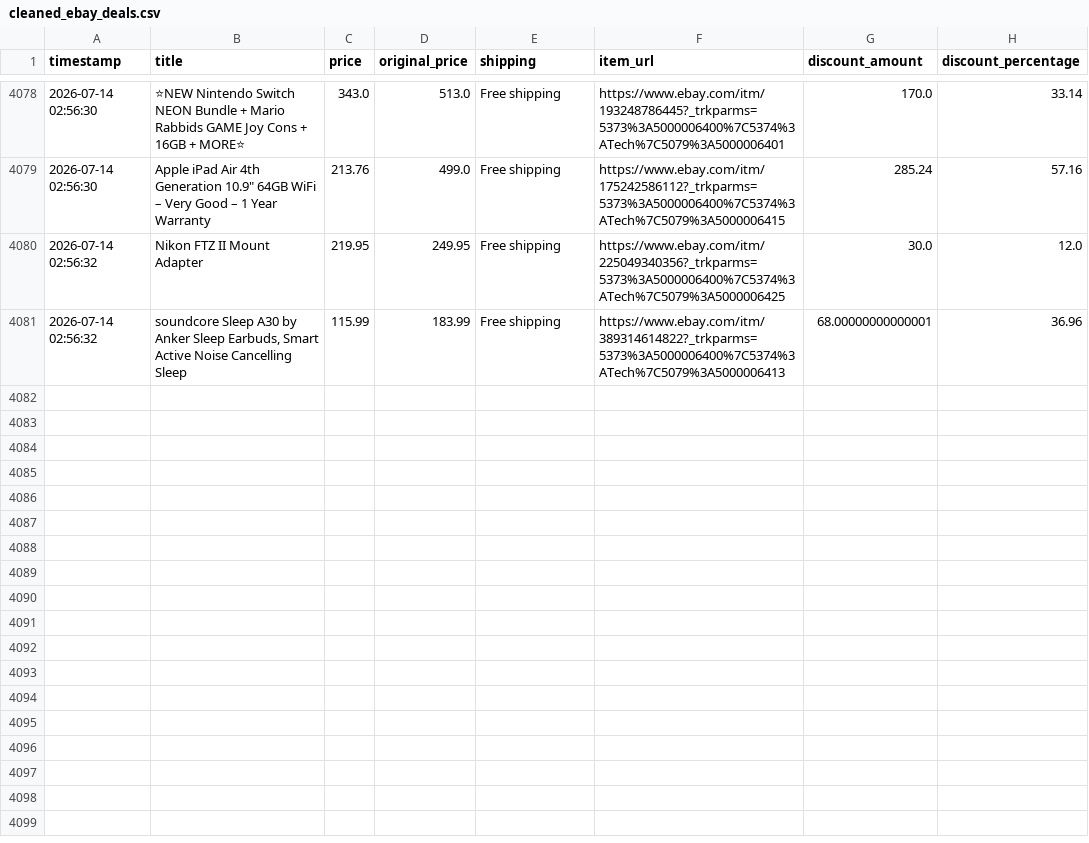
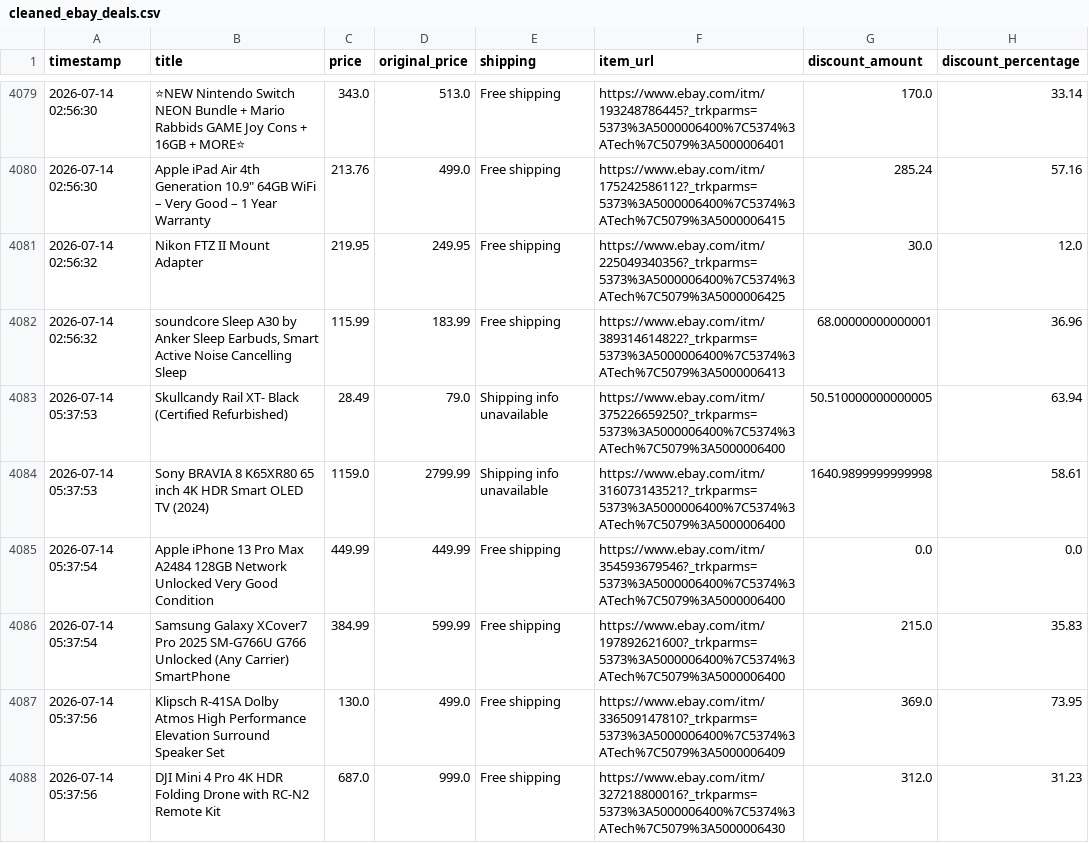
Before and after one commit to rawanb8/ebay_scraper, a CSV file: cleaned_ebay_deals.csv, drawn as a sheet; only a part is shown, gaps mark what is left out; the diff covers the shown part only.

```diff
--- a/cleaned_ebay_deals.csv
+++ b/cleaned_ebay_deals.csv
@@ -4081 +4082,7 @@ timestamp,title,price,original_price,shipping,item_url,discount_amount,discount_
 2026-07-14 02:56:32,"soundcore Sleep A30 by Anker Sleep Earbuds, Smart Active Noise Cancelling Sleep",115.99,183.99,Free shipping,https://www.ebay.com/itm/389314614822?_trkparms=5373%3A5000006400%7C5374%3ATech%7C5079%3A5000006413,68.00000000000001,36.96
+2026-07-14 05:37:53,Skullcandy Rail XT- Black (Certified Refurbished),28.49,79.0,Shipping info unavailable,https://www.ebay.com/itm/375226659250?_trkparms=5373%3A5000006400%7C5374%3ATech%7C5079%3A5000006400,50.510000000000005,63.94
+2026-07-14 05:37:53,Sony BRAVIA 8 K65XR80 65 inch 4K HDR Smart OLED TV (2024),1159.0,2799.99,Shipping info unavailable,https://www.ebay.com/itm/316073143521?_trkparms=5373%3A5000006400%7C5374%3ATech%7C5079%3A5000006400,1640.9899999999998,58.61
+2026-07-14 05:37:54,Apple iPhone 13 Pro Max A2484 128GB Network Unlocked Very Good Condition,449.99,449.99,Free shipping,https://www.ebay.com/itm/354593679546?_trkparms=5373%3A5000006400%7C5374%3ATech%7C5079%3A5000006400,0.0,0.0
+2026-07-14 05:37:54,Samsung Galaxy XCover7 Pro 2025 SM-G766U G766 Unlocked (Any Carrier) SmartPhone,384.99,599.99,Free shipping,https://www.ebay.com/itm/197892621600?_trkparms=5373%3A5000006400%7C5374%3ATech%7C5079%3A5000006400,215.0,35.83
+2026-07-14 05:37:56,Klipsch R-41SA Dolby Atmos High Performance Elevation Surround Speaker Set,130.0,499.0,Free shipping,https://www.ebay.com/itm/336509147810?_trkparms=5373%3A5000006400%7C5374%3ATech%7C5079%3A5000006409,369.0,73.95
+2026-07-14 05:37:56,DJI Mini 4 Pro 4K HDR Folding Drone with RC-N2 Remote Kit,687.0,999.0,Free shipping,https://www.ebay.com/itm/327218800016?_trkparms=5373%3A5000006400%7C5374%3ATech%7C5079%3A5000006430,312.0,31.23
```
Also changed, not shown: 6 added rows elsewhere in this file.
